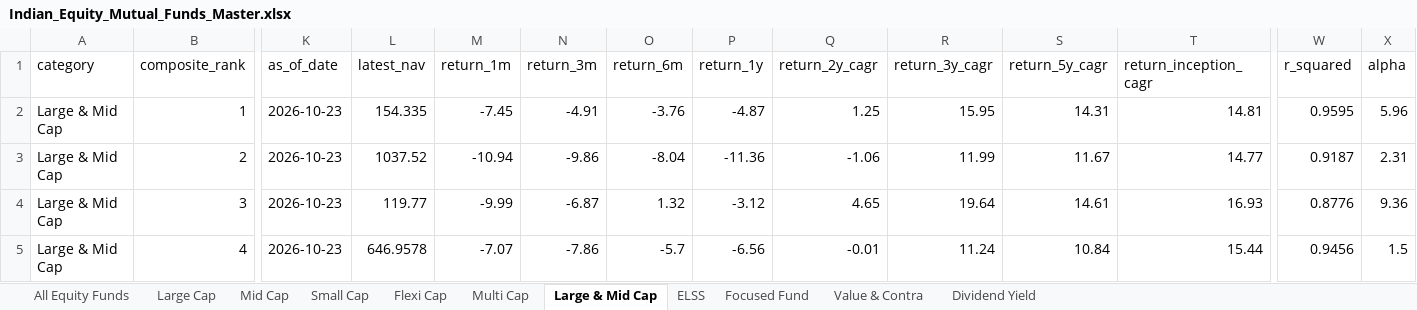
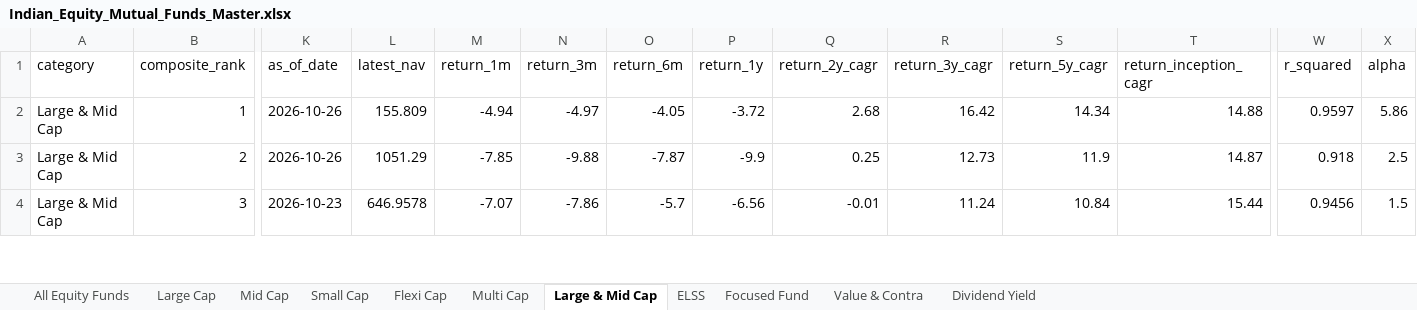
Before and after one commit to itswarlord/MutualFundResearch, an Excel workbook: data/Indian_Equity_Mutual_Funds_Master.xlsx, sheet Large & Mid Cap, drawn as a sheet; only a part is shown, gaps mark what is left out; values as stored, in another font and other column widths than the file's, no borders; removed rows and columns are numbered as before the commit, all else as after; rows hold the shown columns only; the diff covers the shown part only; the diff names each change by its address in the sheet, - before the commit and + after, or states it on an @@ line.

```diff
--- a/data/Indian_Equity_Mutual_Funds_Master.xlsx (sheet Large & Mid Cap)
+++ b/data/Indian_Equity_Mutual_Funds_Master.xlsx (sheet Large & Mid Cap)
-K2:K3 (as_of_date): 2026-10-23
+K2:K3 (as_of_date): 2026-10-26
-L2 (latest_nav): 154.335
+L2 (latest_nav): 155.809
-M2 (return_1m): -7.45
+M2 (return_1m): -4.94
-N2 (return_3m): -4.91
+N2 (return_3m): -4.97
-O2 (return_6m): -3.76
+O2 (return_6m): -4.05
-P2 (return_1y): -4.87
+P2 (return_1y): -3.72
-Q2 (return_2y_cagr): 1.25
+Q2 (return_2y_cagr): 2.68
-R2 (return_3y_cagr): 15.95
+R2 (return_3y_cagr): 16.42
-S2 (return_5y_cagr): 14.31
+S2 (return_5y_cagr): 14.34
-T2 (return_inception_cagr): 14.81
+T2 (return_inception_cagr): 14.88
-W2 (r_squared): 0.9595
+W2 (r_squared): 0.9597
-X2 (alpha): 5.96
+X2 (alpha): 5.86
-L3 (latest_nav): 1037.52
+L3 (latest_nav): 1051.29
-M3 (return_1m): -10.94
+M3 (return_1m): -7.85
-N3 (return_3m): -9.86
+N3 (return_3m): -9.88
-O3 (return_6m): -8.04
+O3 (return_6m): -7.87
-P3 (return_1y): -11.36
+P3 (return_1y): -9.9
-Q3 (return_2y_cagr): -1.06
+Q3 (return_2y_cagr): 0.25
-R3 (return_3y_cagr): 11.99
+R3 (return_3y_cagr): 12.73
-S3 (return_5y_cagr): 11.67
+S3 (return_5y_cagr): 11.9
-T3 (return_inception_cagr): 14.77
+T3 (return_inception_cagr): 14.87
-W3 (r_squared): 0.9187
+W3 (r_squared): 0.918
-X3 (alpha): 2.31
+X3 (alpha): 2.5
-row 4: Large & Mid Cap | 3 | 2026-10-23 | 119.77 | -9.99 | -6.87 | 1.32 | -3.12 | 4.65 | 19.64 | 14.61 | 16.93 | 0.8776 | 9.36
-B4 (composite_rank): 4
+B4 (composite_rank): 3
```
Also changed, not shown: 2 added rows, 1 removed row and 904 edited cells elsewhere in this sheet, sheet All Equity Funds, sheet Flexi Cap, sheet ELSS, sheet Multi Cap, sheet Small Cap, sheet Focused Fund, 4 more sheets, web/data/Indian_Equity_Mutual_Funds_Master.xlsx, 23 other files.
